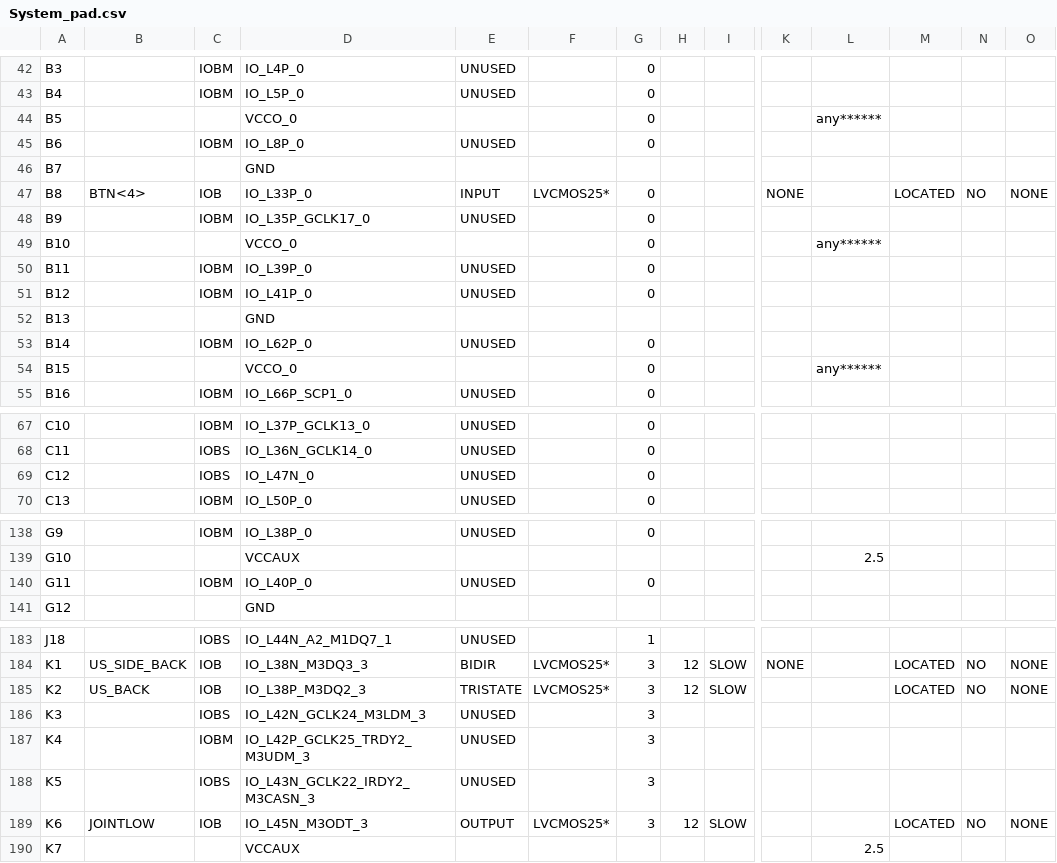
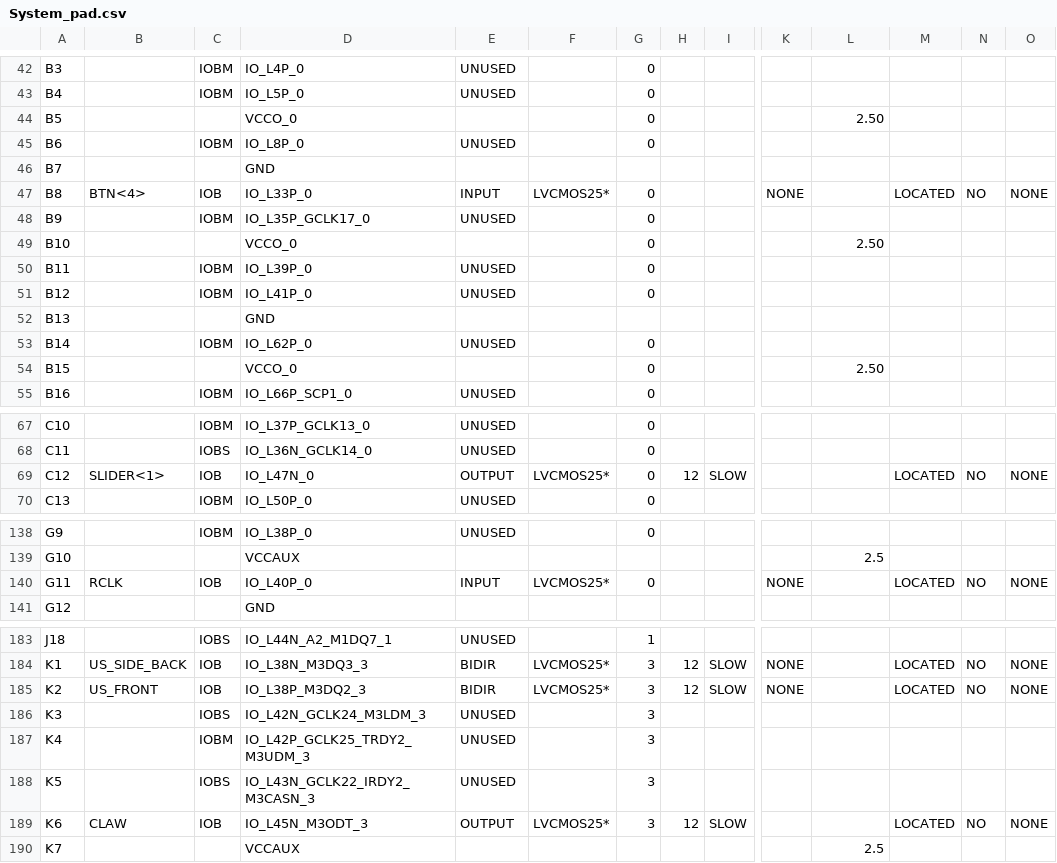
Before and after one commit to Team-PAIN/Team-Pain, a CSV file: FPGA_Development/Navigation System/Version 2.3 - Testing/System_pad.csv, drawn as a sheet; only a part is shown, gaps mark what is left out; the diff covers the shown part only; the diff names each change by its address in the sheet, - before the commit and + after, or states it on an @@ line.

```diff
--- a/FPGA_Development/Navigation System/Version 2.3 - Testing/System_pad.csv
+++ b/FPGA_Development/Navigation System/Version 2.3 - Testing/System_pad.csv
-L44: any******
+L44: 2.50
-L49: any******
+L49: 2.50
-L54: any******
+L54: 2.50
-B69: (empty)
+B69: SLIDER<1>
-C69: IOBS
+C69: IOB
-E69: UNUSED
+E69: OUTPUT
-F69: (empty)
+F69: LVCMOS25*
-H69: (empty)
+H69: 12
-I69: (empty)
+I69: SLOW
-M69: (empty)
+M69: LOCATED
-N69: (empty)
+N69: NO
-O69: (empty)
+O69: NONE
-B140: (empty)
+B140: RCLK
-C140: IOBM
+C140: IOB
-E140: UNUSED
+E140: INPUT
-F140: (empty)
+F140: LVCMOS25*
-K140: (empty)
+K140: NONE
-M140: (empty)
+M140: LOCATED
-N140: (empty)
+N140: NO
-O140: (empty)
+O140: NONE
-B185: US_BACK
+B185: US_FRONT
-E185: TRISTATE
+E185: BIDIR
-K185: (empty)
+K185: NONE
-B189: JOINTLOW
+B189: CLAW
```
Also changed, not shown: 40 edited cells elsewhere in this file, 57 other files.
